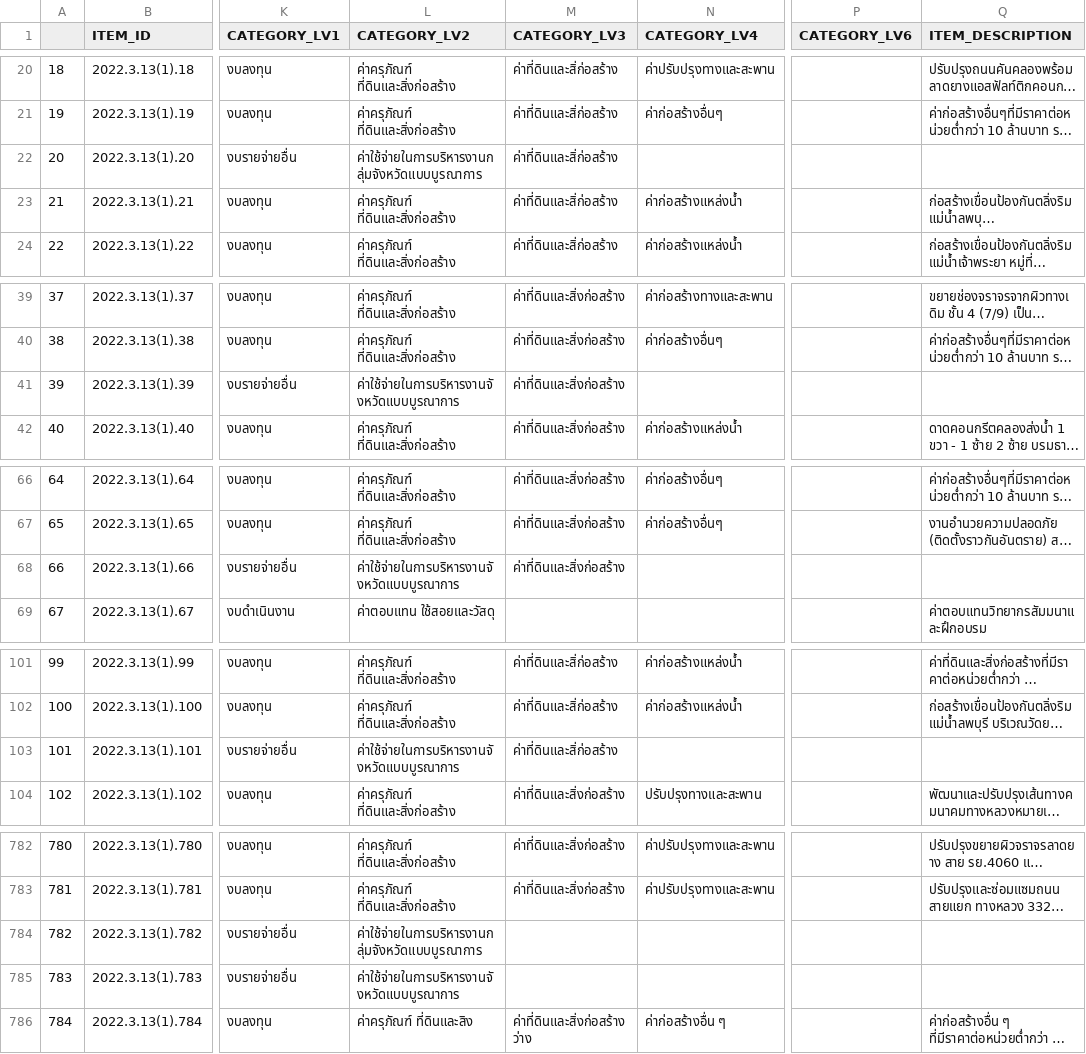
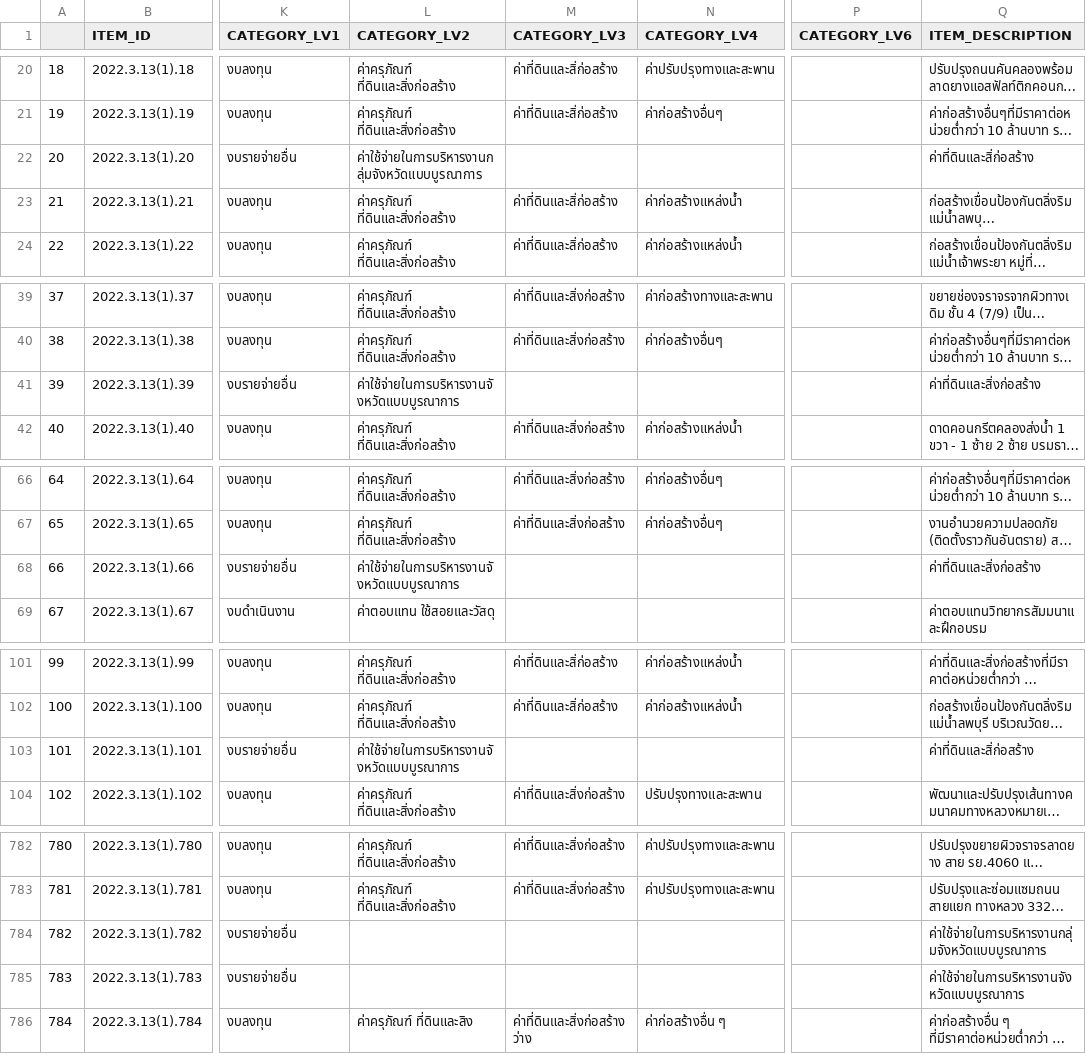
Before and after one commit to kaogeek/thailand-budget-pdf2csv, a CSV file: csv-extraction/napatswift-coordintes/output/2022-3-13(1).csv, drawn as a sheet; only a part is shown, gaps mark what is left out; long unchanged cells end in …; the diff covers the shown part only; the diff names each change by its address in the sheet, - before the commit and + after, or states it on an @@ line.

```diff
--- a/csv-extraction/napatswift-coordintes/output/2022-3-13(1).csv
+++ b/csv-extraction/napatswift-coordintes/output/2022-3-13(1).csv
-M22 (CATEGORY_LV3): ค่าที่ดินและสิ่ก่อสร้าง
+M22 (CATEGORY_LV3): (empty)
-Q22 (ITEM_DESCRIPTION): (empty)
+Q22 (ITEM_DESCRIPTION): ค่าที่ดินและสิ่ก่อสร้าง
-M41 (CATEGORY_LV3): ค่าที่ดินและสิ่งก่อสร้าง
+M41 (CATEGORY_LV3): (empty)
-Q41 (ITEM_DESCRIPTION): (empty)
+Q41 (ITEM_DESCRIPTION): ค่าที่ดินและสิ่งก่อสร้าง
-M68 (CATEGORY_LV3): ค่าที่ดินและสิ่งก่อสร้าง
+M68 (CATEGORY_LV3): (empty)
-Q68 (ITEM_DESCRIPTION): (empty)
+Q68 (ITEM_DESCRIPTION): ค่าที่ดินและสิ่งก่อสร้าง
-M103 (CATEGORY_LV3): ค่าที่ดินและสิ่ก่อสร้าง
+M103 (CATEGORY_LV3): (empty)
-Q103 (ITEM_DESCRIPTION): (empty)
+Q103 (ITEM_DESCRIPTION): ค่าที่ดินและสิ่ก่อสร้าง
-L784 (CATEGORY_LV2): ค่าใช้จ่ายในการบริหารงานกลุ่มจังหวัดแบบบูรณาการ
+L784 (CATEGORY_LV2): (empty)
-Q784 (ITEM_DESCRIPTION): (empty)
+Q784 (ITEM_DESCRIPTION): ค่าใช้จ่ายในการบริหารงานกลุ่มจังหวัดแบบบูรณาการ
-L785 (CATEGORY_LV2): ค่าใช้จ่ายในการบริหารงานจังหวัดแบบบูรณาการ
+L785 (CATEGORY_LV2): (empty)
-Q785 (ITEM_DESCRIPTION): (empty)
+Q785 (ITEM_DESCRIPTION): ค่าใช้จ่ายในการบริหารงานจังหวัดแบบบูรณาการ
```
Also changed, not shown: 79 edited cells elsewhere in this file, csv-extraction/napatswift-coordintes/output/2022-3-13(2).csv, csv-extraction/napatswift-coordintes/output/2022-3-17.csv, 21 other files.
